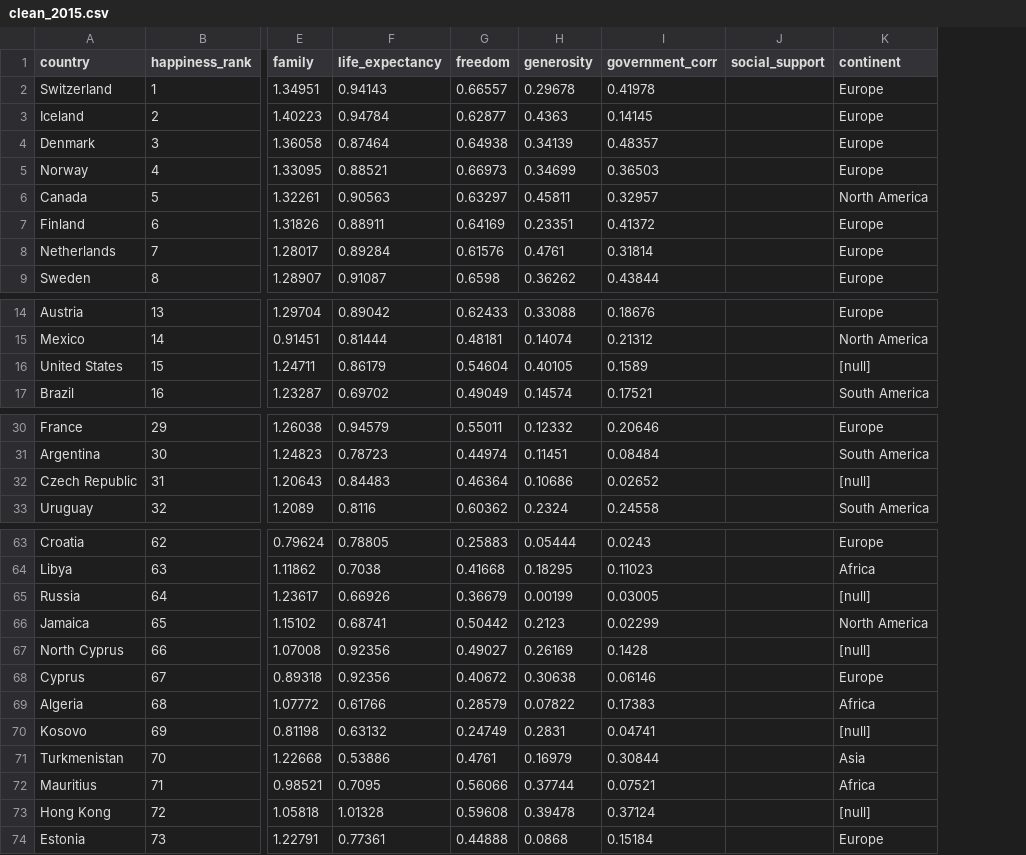
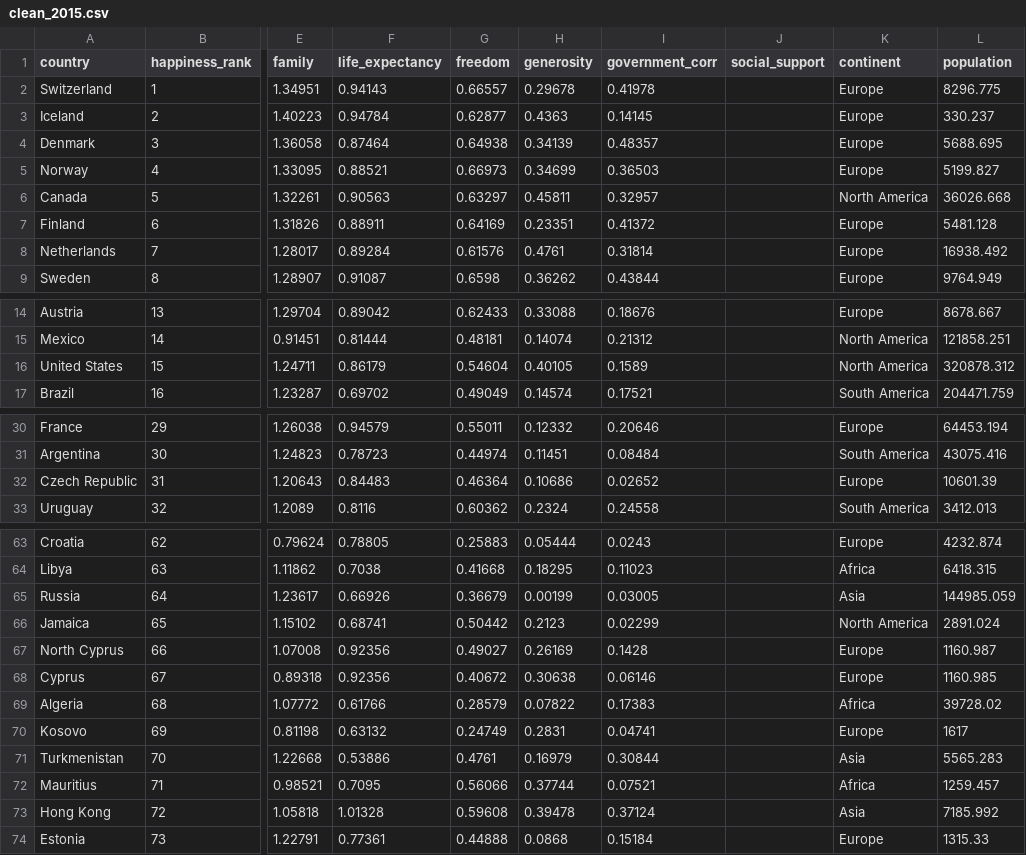
Before and after one commit to nckmourt/HappinessProject, a CSV file: NOT needed for deployment/Data_Excel/Clean/clean_2015.csv, drawn as a sheet; only a part is shown, gaps mark what is left out; the diff covers the shown part only; the diff names each change by its address in the sheet, - before the commit and + after, or states it on an @@ line.

```diff
--- a/NOT needed for deployment/Data_Excel/Clean/clean_2015.csv
+++ b/NOT needed for deployment/Data_Excel/Clean/clean_2015.csv
+column L (population), rows 2-9: 8296.775 | 330.237 | 5688.695 | 5199.827 | 36026.668 | 5481.128 | 16938.492 | 9764.949; rows 14-17: 8678.667 | 121858.251 | 320878.312 | 204471.759; rows 30-33: 64453.194 | 43075.416 | 10601.39 | 3412.013; rows 63-74: 4232.874 | 6418.315 | 144985.059 | 2891.024 | 1160.987 | 1160.985 | 39728.02 | 1617 | 5565.283 | 1259.457 | 7185.992 | 1315.33
-K16 (continent): [null]
+K16 (continent): North America
-K32 (continent): [null]
+K32 (continent): Europe
-K65 (continent): [null]
+K65 (continent): Asia
-K67 (continent): [null]
+K67 (continent): Europe
-K70 (continent): [null]
+K70 (continent): Europe
-K73 (continent): [null]
+K73 (continent): Asia
```
Also changed, not shown: 8 edited cells elsewhere in this file, NOT needed for deployment/Data_Excel/Original/data_2015.csv, NOT needed for deployment/Data_Excel/Original/data_2016.csv, 16 other files.
